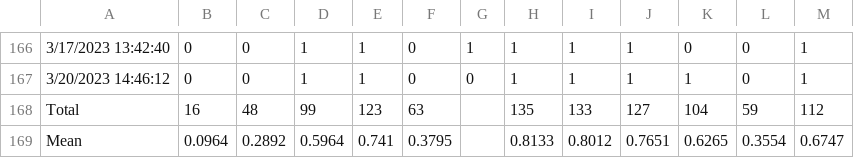
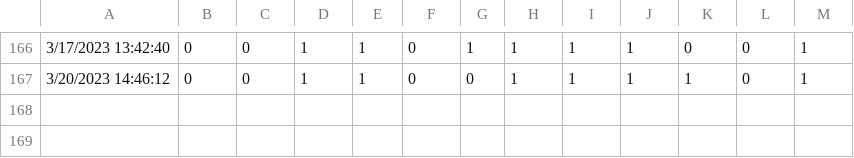
Before and after one commit to NorthDataScience/datasets, a CSV file: Trolley.csv, drawn as a sheet; only a part is shown, gaps mark what is left out; the diff names each change by its address in the sheet, - before the commit and + after, or states it on an @@ line.

Commit message:
Update Trolley.csv

```diff
--- a/Trolley.csv
+++ b/Trolley.csv
-row 168: Total | 16 | 48 | 99 | 123 | 63 |  | 135 | 133 | 127 | 104 | 59 | 112
-row 169: Mean | 0.0964 | 0.2892 | 0.5964 | 0.741 | 0.3795 |  | 0.8133 | 0.8012 | 0.7651 | 0.6265 | 0.3554 | 0.6747
```
